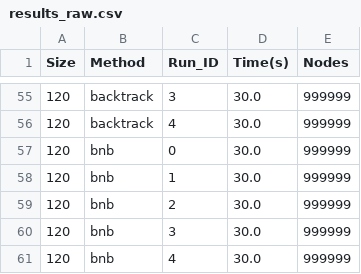
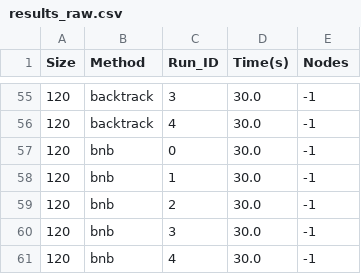
Before and after one commit to Zlong7/kaoshi-scheduler, a CSV file: report/results_raw.csv, drawn as a sheet; only a part is shown, gaps mark what is left out; the diff covers the shown part only.

```diff
--- a/report/results_raw.csv
+++ b/report/results_raw.csv
@@ -55,7 +55,7 @@ Size,Method,Run_ID,Time(s),Nodes
-120,backtrack,3,30.0,999999
-120,backtrack,4,30.0,999999
-120,bnb,0,30.0,999999
-120,bnb,1,30.0,999999
-120,bnb,2,30.0,999999
-120,bnb,3,30.0,999999
-120,bnb,4,30.0,999999
+120,backtrack,3,30.0,-1
+120,backtrack,4,30.0,-1
+120,bnb,0,30.0,-1
+120,bnb,1,30.0,-1
+120,bnb,2,30.0,-1
+120,bnb,3,30.0,-1
+120,bnb,4,30.0,-1
```
Also changed, not shown: 67 edited cells elsewhere in this file, 4 other files.
